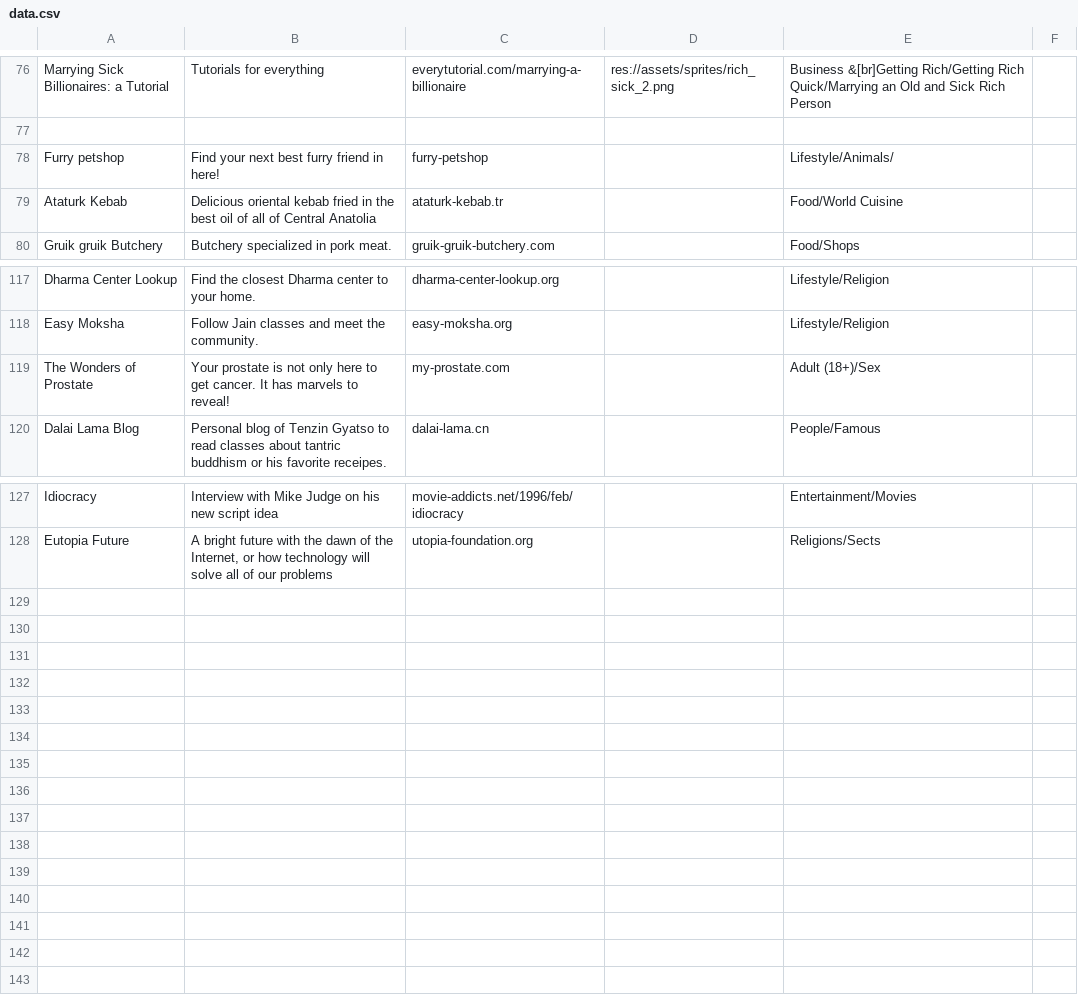
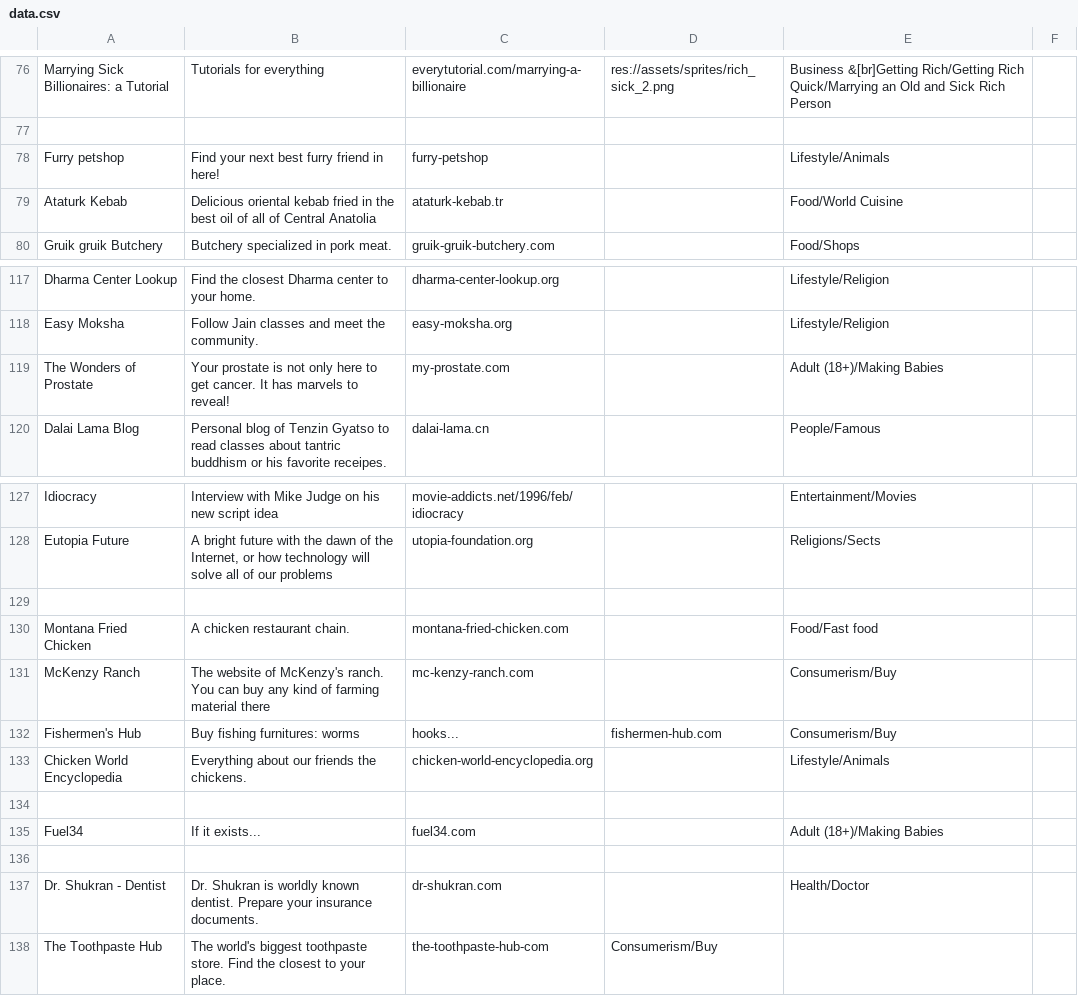
Before and after one commit to nbusser/LD-60, a CSV file: assets/data/data.csv, drawn as a sheet; only a part is shown, gaps mark what is left out.

```diff
--- a/assets/data/data.csv
+++ b/assets/data/data.csv
@@ -77,3 +77,3 @@ Marrying Sick Billionaires: a Tutorial;Tutorials for everything;everytutorial.co
 
-Furry petshop;Find your next best furry friend in here!;furry-petshop;;Lifestyle/Animals/
+Furry petshop;Find your next best furry friend in here!;furry-petshop;;Lifestyle/Animals
 Ataturk Kebab;Delicious oriental kebab fried in the best oil of all of Central Anatolia;ataturk-kebab.tr;;Food/World Cuisine
@@ -118,3 +118,3 @@ Dharma Center Lookup;Find the closest Dharma center to your home.;dharma-center-
 Easy Moksha;Follow Jain classes and meet the community.;easy-moksha.org;;Lifestyle/Religion
-The Wonders of Prostate;Your prostate is not only here to get cancer. It has marvels to reveal!;my-prostate.com;;Adult (18+)/Sex
+The Wonders of Prostate;Your prostate is not only here to get cancer. It has marvels to reveal!;my-prostate.com;;Adult (18+)/Making Babies
 Dalai Lama Blog;Personal blog of Tenzin Gyatso to read classes about tantric buddhism or his favorite receipes.;dalai-lama.cn;;People/Famous
@@ -128 +128,11 @@ Idiocracy;Interview with Mike Judge on his new script idea;movie-addicts.net/199
 Eutopia Future;A bright future with the dawn of the Internet, or how technology will solve all of our problems;utopia-foundation.org;;Religions/Sects
+
+Montana Fried Chicken;A chicken restaurant chain.;montana-fried-chicken.com;;Food/Fast food
+McKenzy Ranch;The website of McKenzy's ranch. You can buy any kind of farming material there;mc-kenzy-ranch.com;;Consumerism/Buy
+Fishermen's Hub;Buy fishing furnitures: worms; hooks...;fishermen-hub.com;Consumerism/Buy
+Chicken World Encyclopedia;Everything about our friends the chickens.;chicken-world-encyclopedia.org;;Lifestyle/Animals
+
+Fuel34;If it exists...;fuel34.com;;Adult (18+)/Making Babies
+
+Dr. Shukran - Dentist;Dr. Shukran is worldly known dentist. Prepare your insurance documents.;dr-shukran.com;;Health/Doctor
+The Toothpaste Hub;The world's biggest toothpaste store. Find the closest to your place.;the-toothpaste-hub-com;Consumerism/Buy
```
Also changed, not shown: assets/data/queries.csv.
